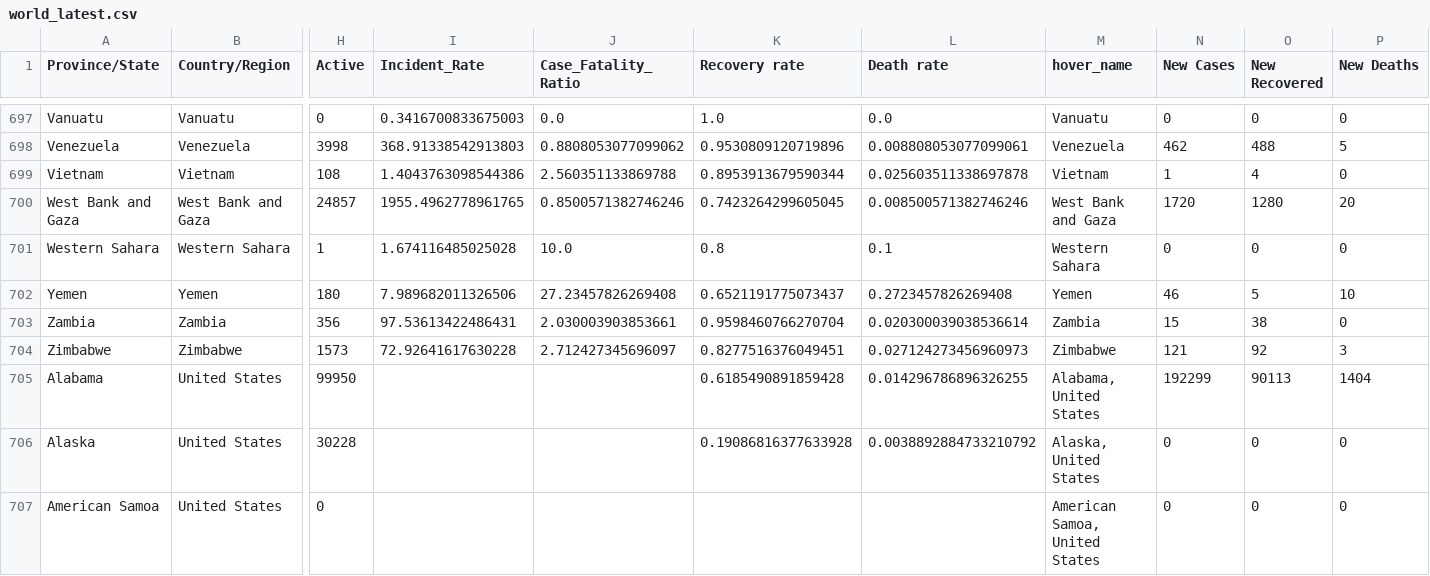
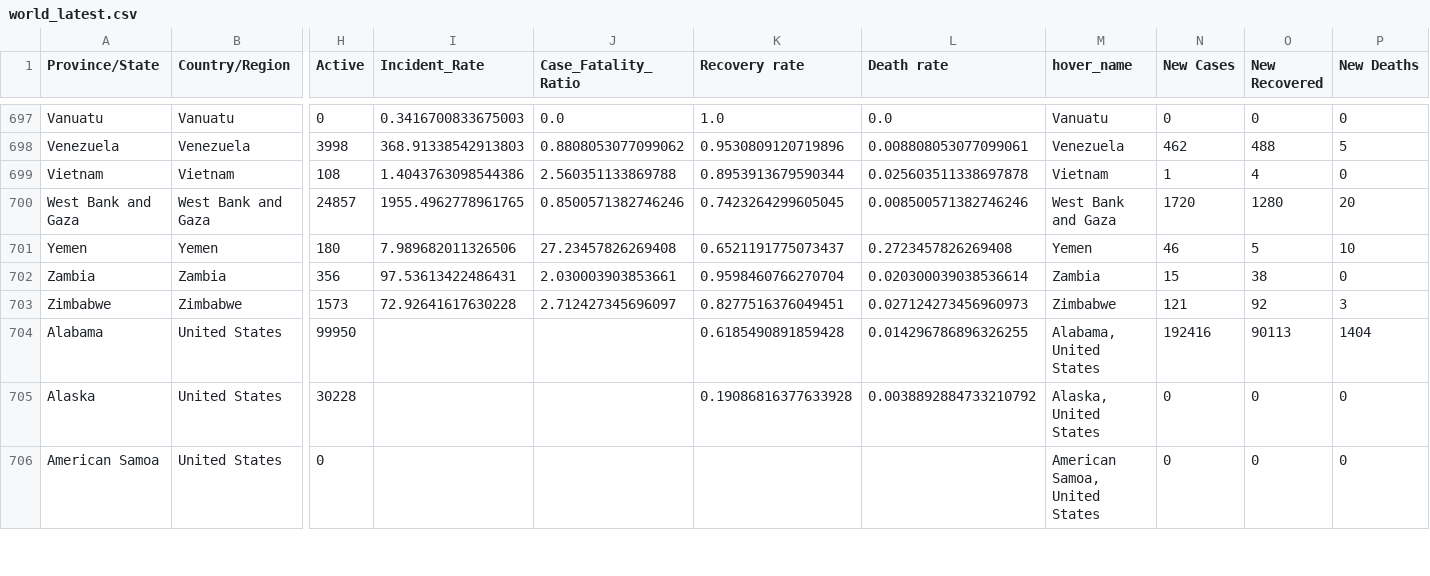
Before and after one commit to nitinai/coronavirus_dash, a CSV file: data/world_latest.csv, drawn as a sheet; only a part is shown, gaps mark what is left out; removed rows and columns are numbered as before the commit, all else as after; rows hold the shown columns only; the diff names each change by its address in the sheet, - before the commit and + after, or states it on an @@ line.

```diff
--- a/data/world_latest.csv
+++ b/data/world_latest.csv
-row 701: Western Sahara | Western Sahara | 1 | 1.674116485025028 | 10.0 | 0.8 | 0.1 | Western Sahara | 0 | 0 | 0
-N704 (New Cases): 192299
+N704 (New Cases): 192416
```
Also changed, not shown: data/confirmed_global.csv, data/deaths_global.csv, 3 other files.
